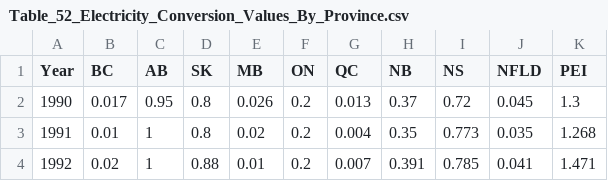
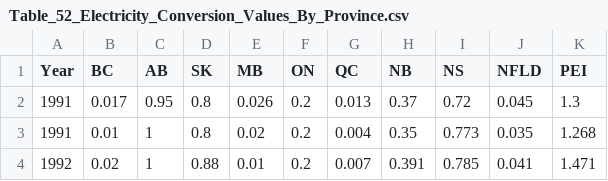
Before and after one commit to holosdemo/holos-demo-copy, a CSV file: H.Content/Resources/Table_52_Electricity_Conversion_Values_By_Province.csv, drawn as a sheet; only a part is shown.

Commit message:
Update Table_52_Electricity_Conversion_Values_By_Province.csv

```diff
--- a/H.Content/Resources/Table_52_Electricity_Conversion_Values_By_Province.csv
+++ b/H.Content/Resources/Table_52_Electricity_Conversion_Values_By_Province.csv
@@ -1,3 +1,3 @@
 Year,BC,AB,SK,MB,ON,QC,NB,NS,NFLD,PEI
-1990,0.017,0.95,0.8,0.026,0.2,0.013,0.37,0.72,0.045,1.3
+1991,0.017,0.95,0.8,0.026,0.2,0.013,0.37,0.72,0.045,1.3
 1991,0.01,1,0.8,0.02,0.2,0.004,0.35,0.773,0.035,1.268
```
